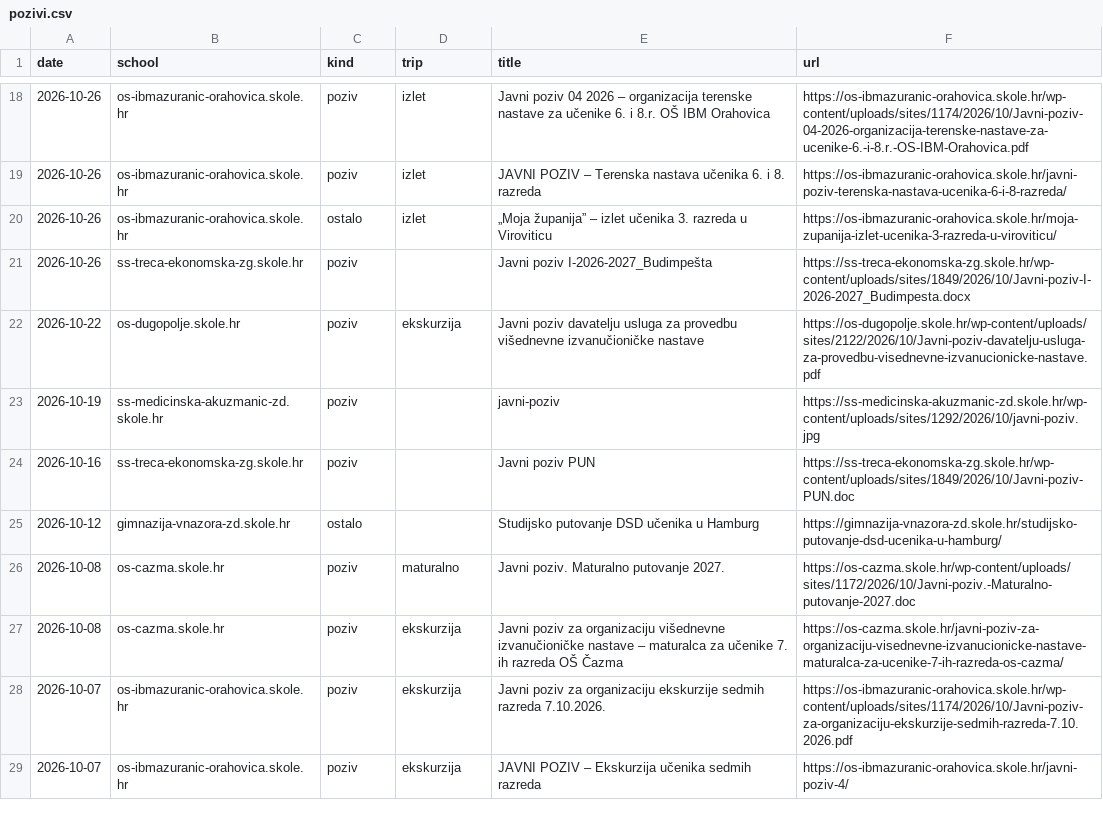
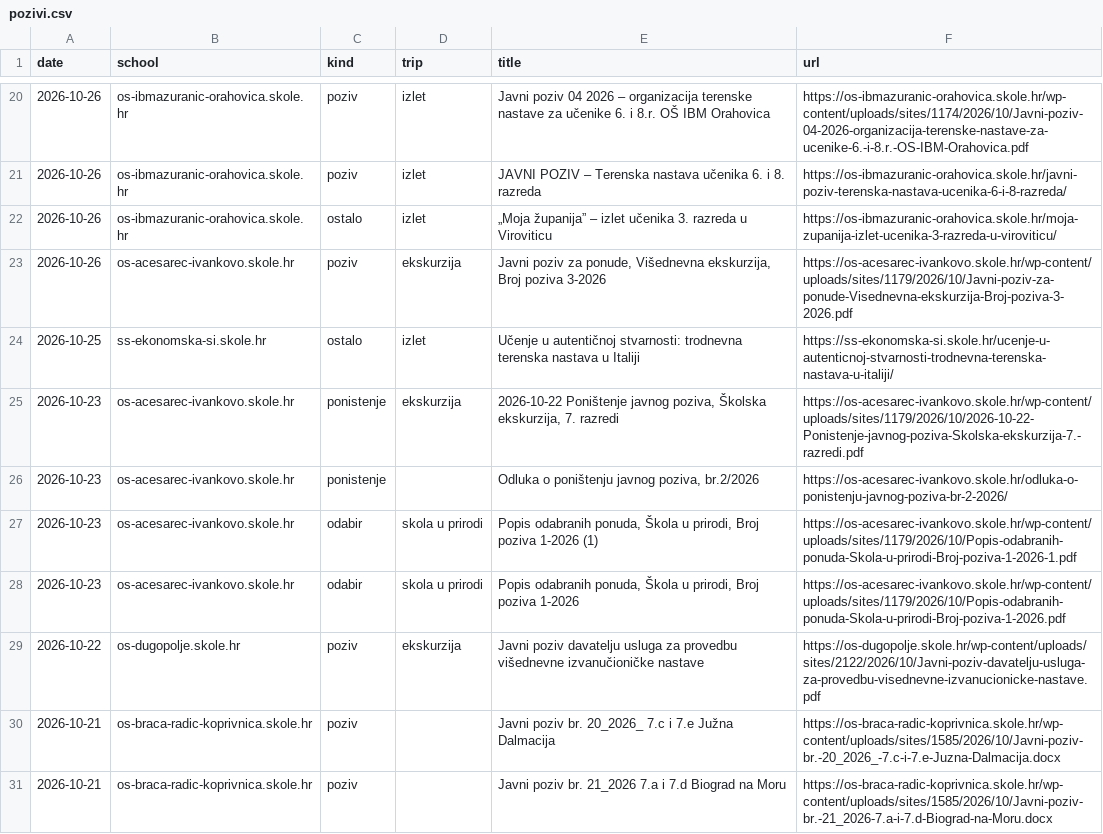
Before and after one commit to mobranovic/vlakusnijegu, a CSV file: pracenje/pozivi.csv, drawn as a sheet; only a part is shown, gaps mark what is left out; the shorter side is filled out with more unchanged rows; the diff covers the shown part only.

```diff
--- a/pracenje/pozivi.csv
+++ b/pracenje/pozivi.csv
@@ -20,5 +22,10 @@ date,school,kind,trip,title,url
 2026-10-26,os-ibmazuranic-orahovica.skole.hr,ostalo,izlet,„Moja županija” – izlet učenika 3. razreda u Viroviticu,https://os-ibmazuranic-orahovica.skole.hr/moja-zupanija-izlet-ucenika-3-razreda-u-viroviticu/
-2026-10-26,ss-treca-ekonomska-zg.skole.hr,poziv,,Javni poziv I-2026-2027_Budimpešta,https://ss-treca-ekonomska-zg.skole.hr/wp-content/uploads/sites/1849/2026/10/Javni-poziv-I-2026-2027_Budimpesta.docx
+2026-10-26,os-acesarec-ivankovo.skole.hr,poziv,ekskurzija,"Javni poziv za ponude, Višednevna ekskurzija, Broj poziva 3-2026",https://os-acesarec-ivankovo.skole.hr/wp-content/uploads/sites/1179/2026/10/Javni-poziv-za-ponude-Visednevna-ekskurzija-Broj-poziva-3-2026.pdf
+2026-10-25,ss-ekonomska-si.skole.hr,ostalo,izlet,Učenje u autentičnoj stvarnosti: trodnevna terenska nastava u Italiji,https://ss-ekonomska-si.skole.hr/ucenje-u-autenticnoj-stvarnosti-trodnevna-terenska-nastava-u-italiji/
+2026-10-23,os-acesarec-ivankovo.skole.hr,ponistenje,ekskurzija,"2026-10-22 Poništenje javnog poziva, Školska ekskurzija, 7. razredi",https://os-acesarec-ivankovo.skole.hr/wp-content/uploads/sites/1179/2026/10/2026-10-22-Ponistenje-javnog-poziva-Skolska-ekskurzija-7.-razredi.pdf
+2026-10-23,os-acesarec-ivankovo.skole.hr,ponistenje,,"Odluka o poništenju javnog poziva, br.2/2026",https://os-acesarec-ivankovo.skole.hr/odluka-o-ponistenju-javnog-poziva-br-2-2026/
+2026-10-23,os-acesarec-ivankovo.skole.hr,odabir,skola u prirodi,"Popis odabranih ponuda, Škola u prirodi, Broj poziva 1-2026 (1)",https://os-acesarec-ivankovo.skole.hr/wp-content/uploads/sites/1179/2026/10/Popis-odabranih-ponuda-Skola-u-prirodi-Broj-poziva-1-2026-1.pdf
+2026-10-23,os-acesarec-ivankovo.skole.hr,odabir,skola u prirodi,"Popis odabranih ponuda, Škola u prirodi, Broj poziva 1-2026",https://os-acesarec-ivankovo.skole.hr/wp-content/uploads/sites/1179/2026/10/Popis-odabranih-ponuda-Skola-u-prirodi-Broj-poziva-1-2026.pdf
 2026-10-22,os-dugopolje.skole.hr,poziv,ekskurzija,Javni poziv davatelju usluga za provedbu višednevne izvanučioničke nastave,https://os-dugopolje.skole.hr/wp-content/uploads/sites/2122/2026/10/Javni-poziv-davatelju-usluga-za-provedbu-visednevne-izvanucionicke-nastave.pdf
-2026-10-19,ss-medicinska-akuzmanic-zd.skole.hr,poziv,,javni-poziv,https://ss-medicinska-akuzmanic-zd.skole.hr/wp-content/uploads/sites/1292/2026/10/javni-poziv.jpg
-2026-10-16,ss-treca-ekonomska-zg.skole.hr,poziv,,Javni poziv PUN,https://ss-treca-ekonomska-zg.skole.hr/wp-content/uploads/sites/1849/2026/10/Javni-poziv-PUN.doc
+2026-10-21,os-braca-radic-koprivnica.skole.hr,poziv,,Javni poziv br. 20_2026_ 7.c i 7.e Južna Dalmacija,https://os-braca-radic-koprivnica.skole.hr/wp-content/uploads/sites/1585/2026/10/Javni-poziv-br.-20_2026_-7.c-i-7.e-Juzna-Dalmacija.docx
+2026-10-21,os-braca-radic-koprivnica.skole.hr,poziv,,Javni poziv br. 21_2026 7.a i 7.d Biograd na Moru,https://os-braca-radic-koprivnica.skole.hr/wp-content/uploads/sites/1585/2026/10/Javni-poziv-br.-21_2026-7.a-i-7.d-Biograd-na-Moru.docx
```
Also changed, not shown: 12 added rows, 3 removed rows and 4 edited cells elsewhere in this file, 2 other files.
